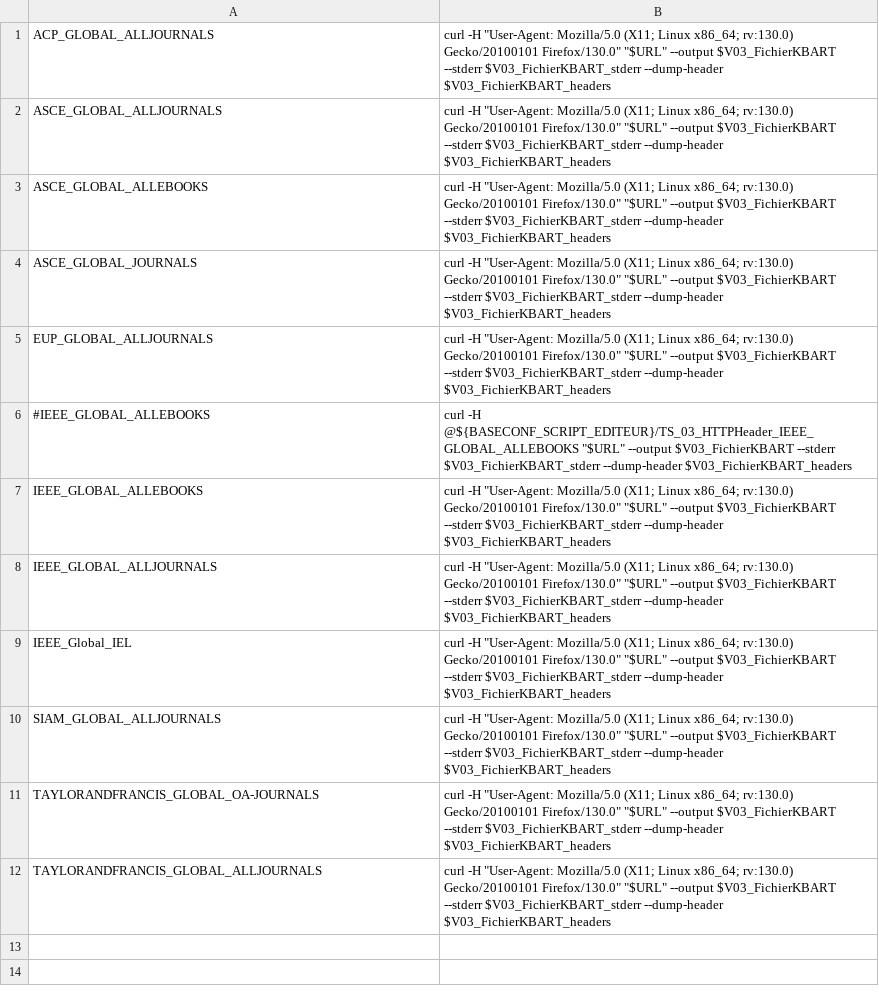
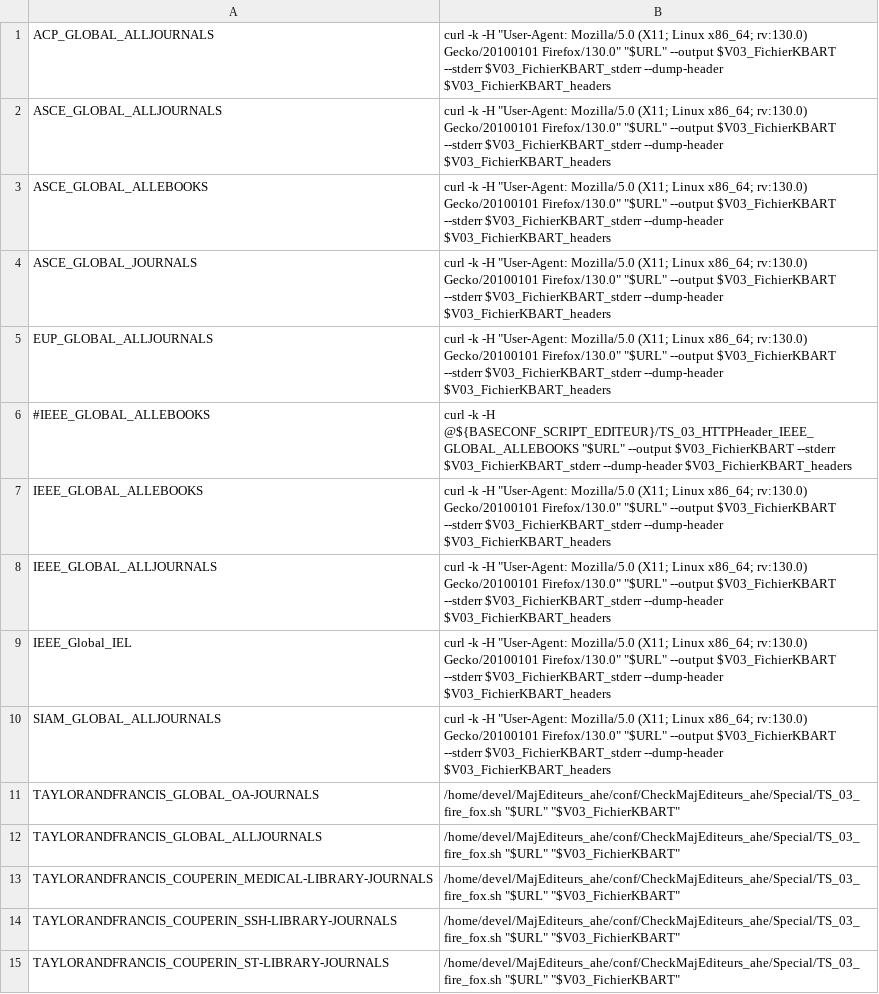
Before and after one commit to abes-esr/Bacon-Batch-Editeurs, a TSV file: conf/CheckMajEditeurs_ahe/Special/TS_03_Commands.tsv, drawn as a sheet.

```diff
--- a/conf/CheckMajEditeurs_ahe/Special/TS_03_Commands.tsv
+++ b/conf/CheckMajEditeurs_ahe/Special/TS_03_Commands.tsv
@@ -1,12 +1,15 @@
-ACP_GLOBAL_ALLJOURNALS	curl -H "User-Agent: Mozilla/5.0 (X11; Linux x86_64; rv:130.0) Gecko/20100101 Firefox/130.0" "$URL" --output $V03_FichierKBART --stderr $V03_FichierKBART_stderr --dump-header $V03_FichierKBART_headers
-ASCE_GLOBAL_ALLJOURNALS	curl -H "User-Agent: Mozilla/5.0 (X11; Linux x86_64; rv:130.0) Gecko/20100101 Firefox/130.0" "$URL" --output $V03_FichierKBART --stderr $V03_FichierKBART_stderr --dump-header $V03_FichierKBART_headers
-ASCE_GLOBAL_ALLEBOOKS	curl -H "User-Agent: Mozilla/5.0 (X11; Linux x86_64; rv:130.0) Gecko/20100101 Firefox/130.0" "$URL" --output $V03_FichierKBART --stderr $V03_FichierKBART_stderr --dump-header $V03_FichierKBART_headers
-ASCE_GLOBAL_JOURNALS	curl -H "User-Agent: Mozilla/5.0 (X11; Linux x86_64; rv:130.0) Gecko/20100101 Firefox/130.0" "$URL" --output $V03_FichierKBART --stderr $V03_FichierKBART_stderr --dump-header $V03_FichierKBART_headers
-EUP_GLOBAL_ALLJOURNALS	curl -H "User-Agent: Mozilla/5.0 (X11; Linux x86_64; rv:130.0) Gecko/20100101 Firefox/130.0" "$URL" --output $V03_FichierKBART --stderr $V03_FichierKBART_stderr --dump-header $V03_FichierKBART_headers
-#IEEE_GLOBAL_ALLEBOOKS	curl -H @${BASECONF_SCRIPT_EDITEUR}/TS_03_HTTPHeader_IEEE_GLOBAL_ALLEBOOKS "$URL" --output $V03_FichierKBART --stderr $V03_FichierKBART_stderr --dump-header $V03_FichierKBART_headers
-IEEE_GLOBAL_ALLEBOOKS	curl -H "User-Agent: Mozilla/5.0 (X11; Linux x86_64; rv:130.0) Gecko/20100101 Firefox/130.0" "$URL" --output $V03_FichierKBART --stderr $V03_FichierKBART_stderr --dump-header $V03_FichierKBART_headers
-IEEE_GLOBAL_ALLJOURNALS	curl -H "User-Agent: Mozilla/5.0 (X11; Linux x86_64; rv:130.0) Gecko/20100101 Firefox/130.0" "$URL" --output $V03_FichierKBART --stderr $V03_FichierKBART_stderr --dump-header $V03_FichierKBART_headers
-IEEE_Global_IEL	curl -H "User-Agent: Mozilla/5.0 (X11; Linux x86_64; rv:130.0) Gecko/20100101 Firefox/130.0" "$URL" --output $V03_FichierKBART --stderr $V03_FichierKBART_stderr --dump-header $V03_FichierKBART_headers
-SIAM_GLOBAL_ALLJOURNALS	curl -H "User-Agent: Mozilla/5.0 (X11; Linux x86_64; rv:130.0) Gecko/20100101 Firefox/130.0" "$URL" --output $V03_FichierKBART --stderr $V03_FichierKBART_stderr --dump-header $V03_FichierKBART_headers
-TAYLORANDFRANCIS_GLOBAL_OA-JOURNALS	curl -H "User-Agent: Mozilla/5.0 (X11; Linux x86_64; rv:130.0) Gecko/20100101 Firefox/130.0" "$URL" --output $V03_FichierKBART --stderr $V03_FichierKBART_stderr --dump-header $V03_FichierKBART_headers
-TAYLORANDFRANCIS_GLOBAL_ALLJOURNALS	curl -H "User-Agent: Mozilla/5.0 (X11; Linux x86_64; rv:130.0) Gecko/20100101 Firefox/130.0" "$URL" --output $V03_FichierKBART --stderr $V03_FichierKBART_stderr --dump-header $V03_FichierKBART_headers
+ACP_GLOBAL_ALLJOURNALS	curl -k -H "User-Agent: Mozilla/5.0 (X11; Linux x86_64; rv:130.0) Gecko/20100101 Firefox/130.0" "$URL" --output $V03_FichierKBART --stderr $V03_FichierKBART_stderr --dump-header $V03_FichierKBART_headers
+ASCE_GLOBAL_ALLJOURNALS	curl -k -H "User-Agent: Mozilla/5.0 (X11; Linux x86_64; rv:130.0) Gecko/20100101 Firefox/130.0" "$URL" --output $V03_FichierKBART --stderr $V03_FichierKBART_stderr --dump-header $V03_FichierKBART_headers
+ASCE_GLOBAL_ALLEBOOKS	curl -k -H "User-Agent: Mozilla/5.0 (X11; Linux x86_64; rv:130.0) Gecko/20100101 Firefox/130.0" "$URL" --output $V03_FichierKBART --stderr $V03_FichierKBART_stderr --dump-header $V03_FichierKBART_headers
+ASCE_GLOBAL_JOURNALS	curl -k -H "User-Agent: Mozilla/5.0 (X11; Linux x86_64; rv:130.0) Gecko/20100101 Firefox/130.0" "$URL" --output $V03_FichierKBART --stderr $V03_FichierKBART_stderr --dump-header $V03_FichierKBART_headers
+EUP_GLOBAL_ALLJOURNALS	curl -k -H "User-Agent: Mozilla/5.0 (X11; Linux x86_64; rv:130.0) Gecko/20100101 Firefox/130.0" "$URL" --output $V03_FichierKBART --stderr $V03_FichierKBART_stderr --dump-header $V03_FichierKBART_headers
+#IEEE_GLOBAL_ALLEBOOKS	curl -k -H @${BASECONF_SCRIPT_EDITEUR}/TS_03_HTTPHeader_IEEE_GLOBAL_ALLEBOOKS "$URL" --output $V03_FichierKBART --stderr $V03_FichierKBART_stderr --dump-header $V03_FichierKBART_headers
+IEEE_GLOBAL_ALLEBOOKS	curl -k -H "User-Agent: Mozilla/5.0 (X11; Linux x86_64; rv:130.0) Gecko/20100101 Firefox/130.0" "$URL" --output $V03_FichierKBART --stderr $V03_FichierKBART_stderr --dump-header $V03_FichierKBART_headers
+IEEE_GLOBAL_ALLJOURNALS	curl -k -H "User-Agent: Mozilla/5.0 (X11; Linux x86_64; rv:130.0) Gecko/20100101 Firefox/130.0" "$URL" --output $V03_FichierKBART --stderr $V03_FichierKBART_stderr --dump-header $V03_FichierKBART_headers
+IEEE_Global_IEL	curl -k -H "User-Agent: Mozilla/5.0 (X11; Linux x86_64; rv:130.0) Gecko/20100101 Firefox/130.0" "$URL" --output $V03_FichierKBART --stderr $V03_FichierKBART_stderr --dump-header $V03_FichierKBART_headers
+SIAM_GLOBAL_ALLJOURNALS	curl -k -H "User-Agent: Mozilla/5.0 (X11; Linux x86_64; rv:130.0) Gecko/20100101 Firefox/130.0" "$URL" --output $V03_FichierKBART --stderr $V03_FichierKBART_stderr --dump-header $V03_FichierKBART_headers
+TAYLORANDFRANCIS_GLOBAL_OA-JOURNALS	/home/devel/MajEditeurs_ahe/conf/CheckMajEditeurs_ahe/Special/TS_03_fire_fox.sh "$URL" "$V03_FichierKBART"
+TAYLORANDFRANCIS_GLOBAL_ALLJOURNALS	/home/devel/MajEditeurs_ahe/conf/CheckMajEditeurs_ahe/Special/TS_03_fire_fox.sh "$URL" "$V03_FichierKBART"
+TAYLORANDFRANCIS_COUPERIN_MEDICAL-LIBRARY-JOURNALS	/home/devel/MajEditeurs_ahe/conf/CheckMajEditeurs_ahe/Special/TS_03_fire_fox.sh "$URL" "$V03_FichierKBART"
+TAYLORANDFRANCIS_COUPERIN_SSH-LIBRARY-JOURNALS	/home/devel/MajEditeurs_ahe/conf/CheckMajEditeurs_ahe/Special/TS_03_fire_fox.sh "$URL" "$V03_FichierKBART"
+TAYLORANDFRANCIS_COUPERIN_ST-LIBRARY-JOURNALS	/home/devel/MajEditeurs_ahe/conf/CheckMajEditeurs_ahe/Special/TS_03_fire_fox.sh "$URL" "$V03_FichierKBART"
```
Also changed, not shown: conf/CheckMajEditeurs_ahe/AbesBacon/TS_04_CorrectionsDuNomDuFichier.tsv, conf/CheckMajEditeurs_ahe/Special/TS_01_URLsATraiter.tsv, 16 other files.
